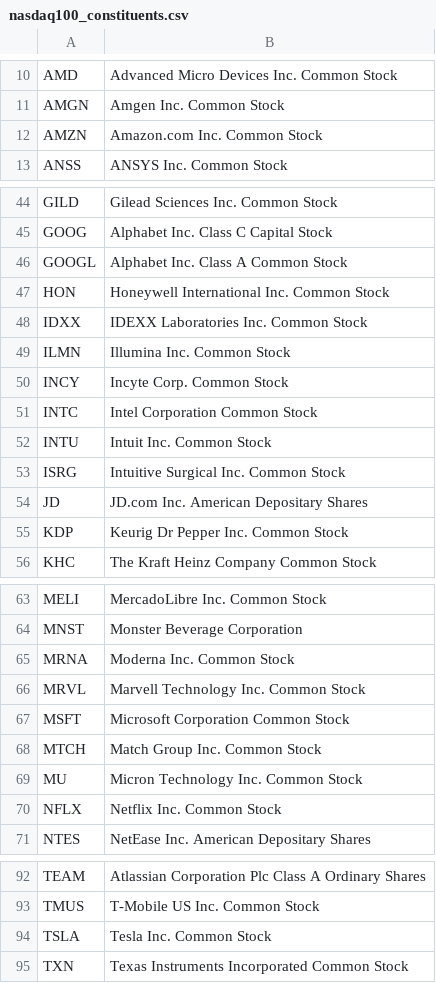
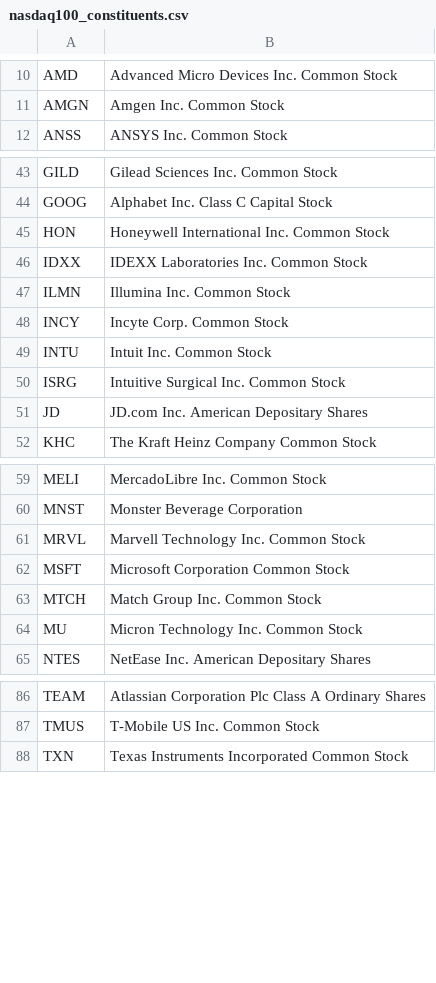
Before and after one commit to axyan/nasdaq-100-companies, a CSV file: data/nasdaq100_constituents.csv, drawn as a sheet; only a part is shown, gaps mark what is left out.

```diff
--- a/data/nasdaq100_constituents.csv
+++ b/data/nasdaq100_constituents.csv
@@ -11,3 +11,2 @@ AMD,Advanced Micro Devices Inc. Common Stock
 AMGN,Amgen Inc. Common Stock
-AMZN,Amazon.com Inc. Common Stock
 ANSS,ANSYS Inc. Common Stock
@@ -45,3 +44,2 @@ GILD,Gilead Sciences Inc. Common Stock
 GOOG,Alphabet Inc. Class C Capital Stock
-GOOGL,Alphabet Inc. Class A Common Stock
 HON,Honeywell International Inc. Common Stock
@@ -50,3 +48,2 @@ ILMN,Illumina Inc. Common Stock
 INCY,Incyte Corp. Common Stock
-INTC,Intel Corporation Common Stock
 INTU,Intuit Inc. Common Stock
@@ -54,3 +51,2 @@ ISRG,Intuitive Surgical Inc. Common Stock
 JD,JD.com Inc. American Depositary Shares
-KDP,Keurig Dr Pepper Inc. Common Stock
 KHC,The Kraft Heinz Company Common Stock
@@ -64,3 +60,2 @@ MELI,MercadoLibre Inc. Common Stock
 MNST,Monster Beverage Corporation
-MRNA,Moderna Inc. Common Stock
 MRVL,Marvell Technology Inc. Common Stock
@@ -69,3 +64,2 @@ MTCH,Match Group Inc. Common Stock
 MU,Micron Technology Inc. Common Stock
-NFLX,Netflix Inc. Common Stock
 NTES,NetEase Inc. American Depositary Shares
@@ -93,3 +87,2 @@ TEAM,Atlassian Corporation Plc Class A Ordinary Shares
 TMUS,T-Mobile US Inc. Common Stock
-TSLA,Tesla Inc. Common Stock
 TXN,Texas Instruments Incorporated Common Stock
```
